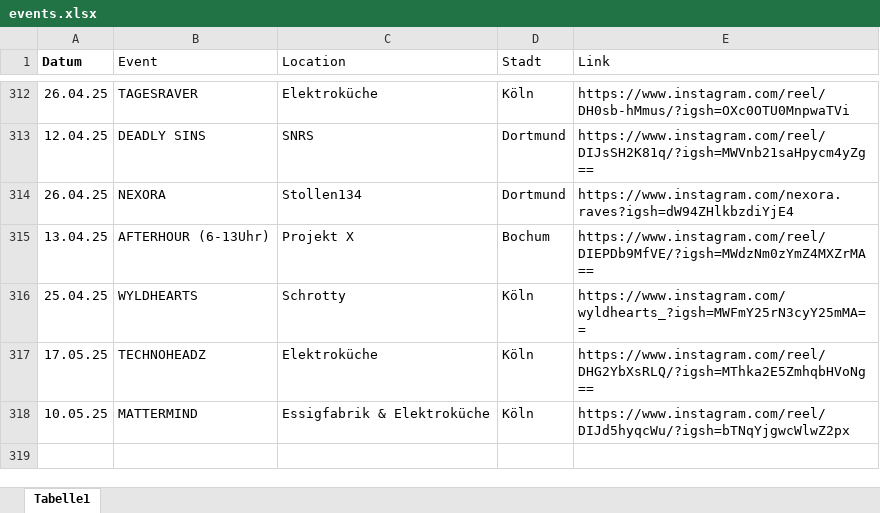
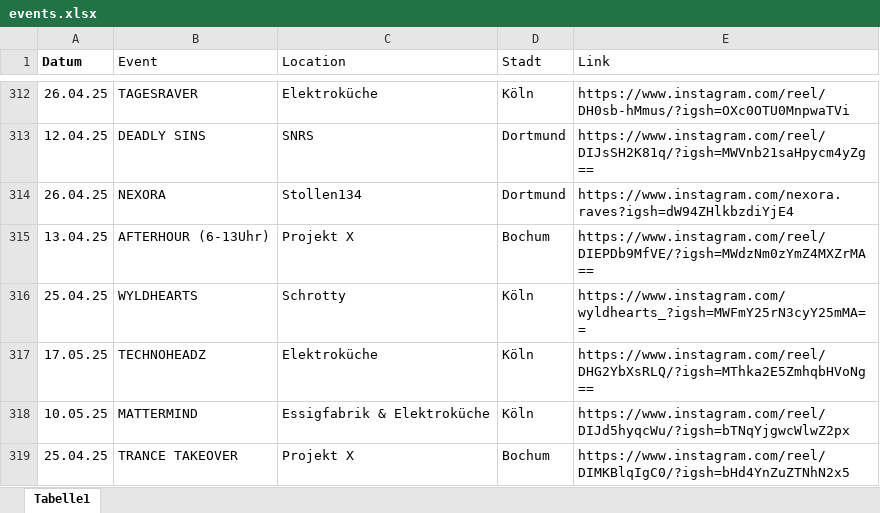
Before and after one commit to rafaelthetrue/rafaelthetrue.github.io, an Excel workbook: events.xlsx, sheet Tabelle1, drawn as a sheet; only a part is shown, gaps mark what is left out; values as stored, in another font and other column widths than the file's, no borders; the diff names each change by its address in the sheet, - before the commit and + after, or states it on an @@ line.

Commit message:
Add files via upload

```diff
--- a/events.xlsx (sheet Tabelle1)
+++ b/events.xlsx (sheet Tabelle1)
+row 319: 25.04.25 | TRANCE TAKEOVER | Projekt X | Bochum | https://www.instagram.com/reel/DIMKBlqIgC0/?igsh=bHd4YnZuZTNhN2x5
```
